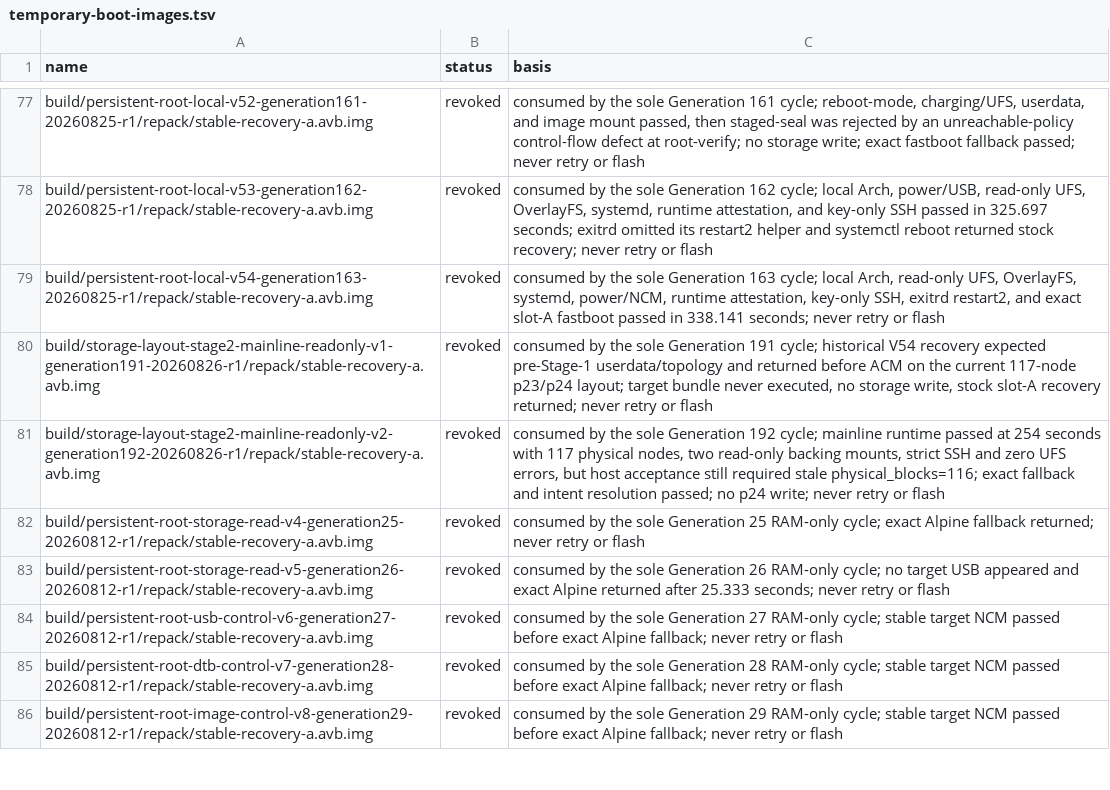
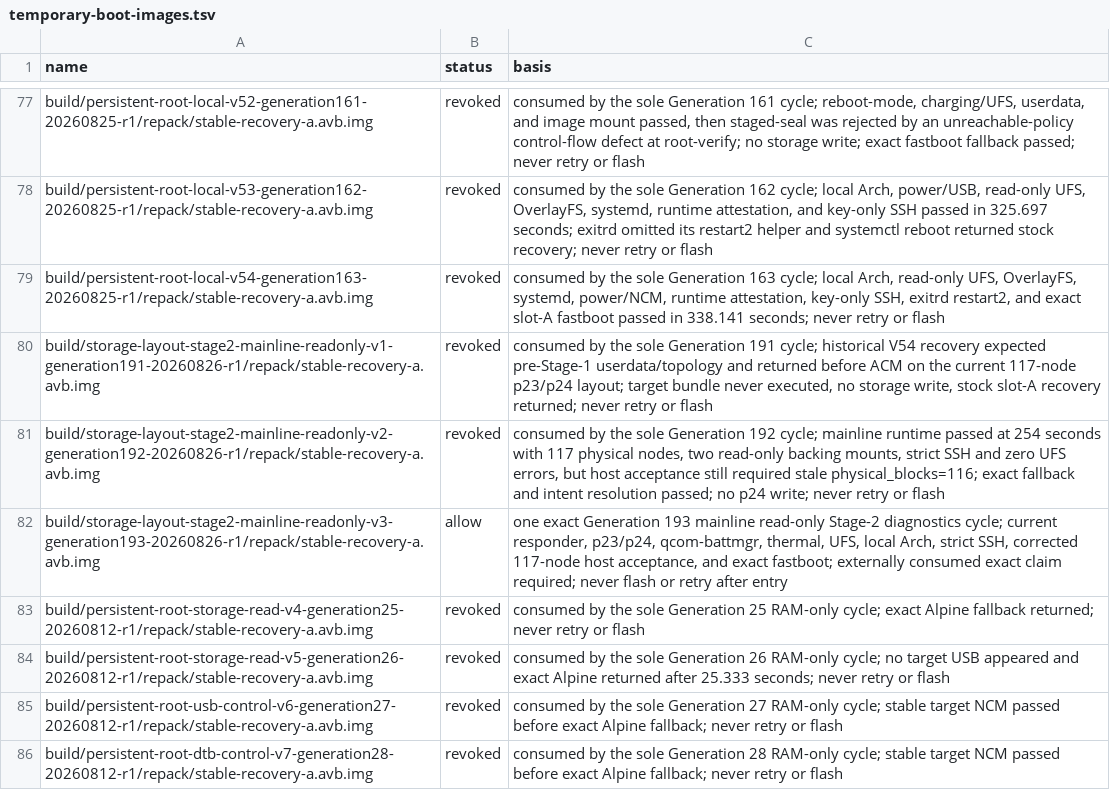
Before and after one commit to klimovich008/rog5-linux, a TSV file: manifests/temporary-boot-images.tsv, drawn as a sheet; only a part is shown, gaps mark what is left out; the shorter side is filled out with more unchanged rows.

Commit message:
host: admit corrected Stage 2 diagnostics cycle

```diff
--- a/manifests/temporary-boot-images.tsv
+++ b/manifests/temporary-boot-images.tsv
@@ -81,2 +81,3 @@ build/storage-layout-stage2-mainline-readonly-v1-generation191-20260826-r1/repac
 build/storage-layout-stage2-mainline-readonly-v2-generation192-20260826-r1/repack/stable-recovery-a.avb.img	revoked	consumed by the sole Generation 192 cycle; mainline runtime passed at 254 seconds with 117 physical nodes, two read-only backing mounts, strict SSH and zero UFS errors, but host acceptance still required stale physical_blocks=116; exact fallback and intent resolution passed; no p24 write; never retry or flash
+build/storage-layout-stage2-mainline-readonly-v3-generation193-20260826-r1/repack/stable-recovery-a.avb.img	allow	one exact Generation 193 mainline read-only Stage-2 diagnostics cycle; current responder, p23/p24, qcom-battmgr, thermal, UFS, local Arch, strict SSH, corrected 117-node host acceptance, and exact fastboot; externally consumed exact claim required; never flash or retry after entry
 build/persistent-root-storage-read-v4-generation25-20260812-r1/repack/stable-recovery-a.avb.img	revoked	consumed by the sole Generation 25 RAM-only cycle; exact Alpine fallback returned; never retry or flash
```
Also changed, not shown: manifests/artifacts.tsv, 13 other files.
